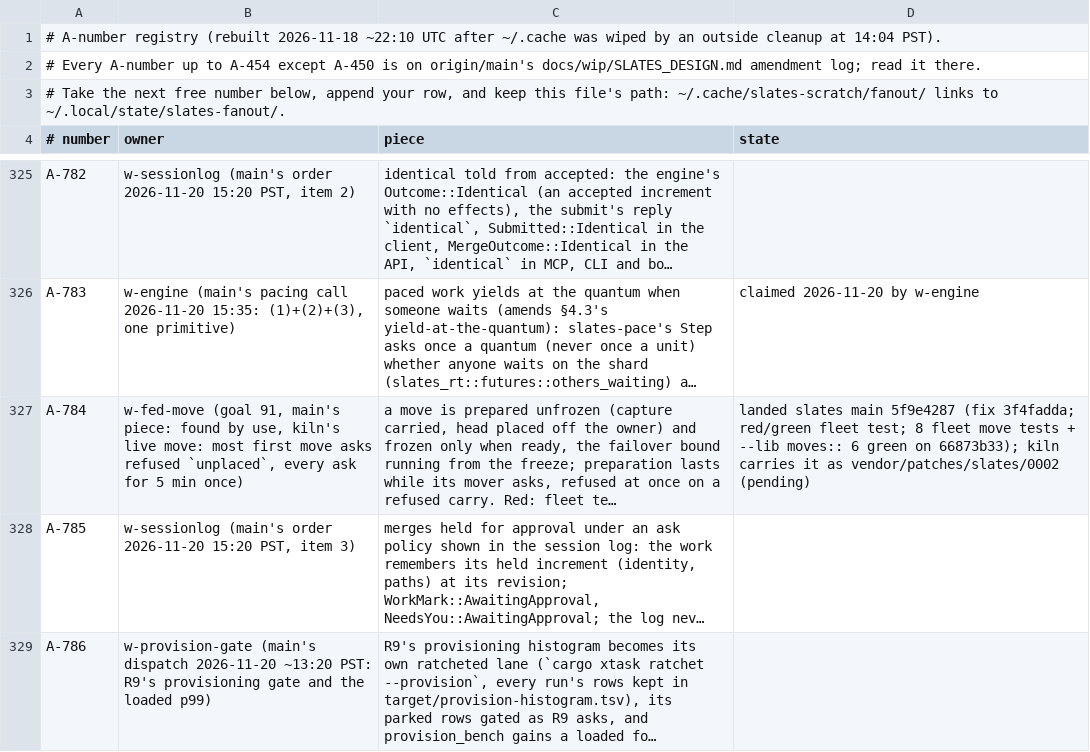
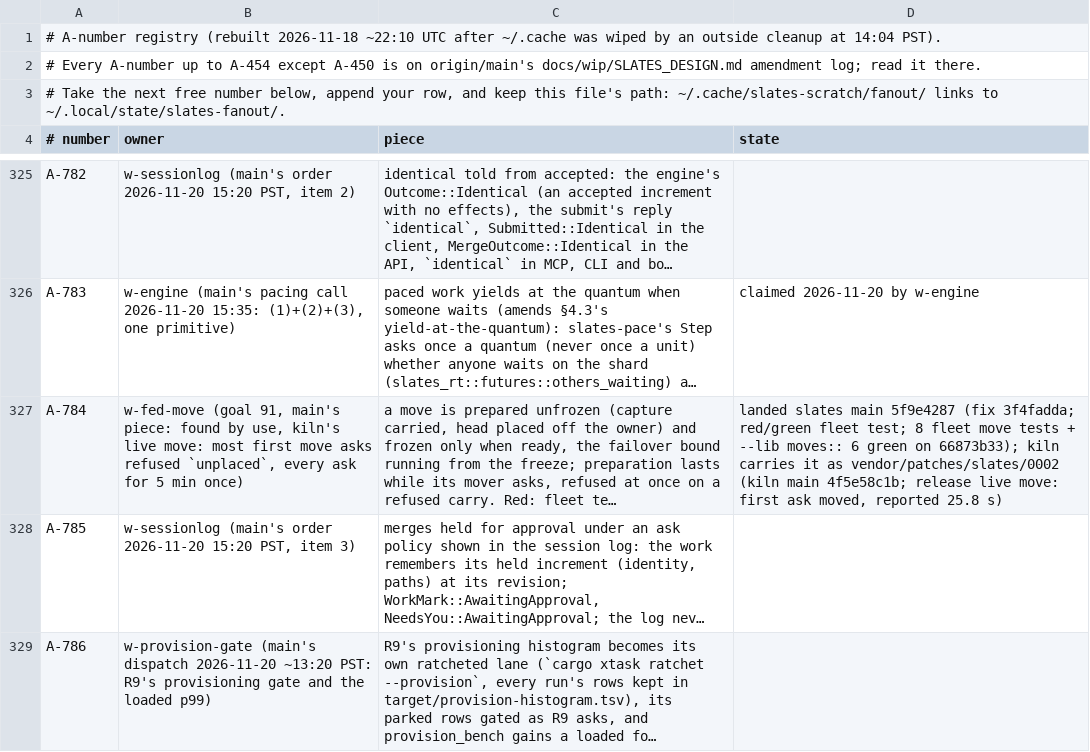
Before and after one commit to hyper-light/slates, a TSV file: amendments.tsv, drawn as a sheet; only a part is shown, gaps mark what is left out; long unchanged cells end in …; the diff names each change by its address in the sheet, - before the commit and + after, or states it on an @@ line.

Commit message:
w-fed-move: kiln carries A-784 (4f5e58c1b); piece done

```diff
--- a/amendments.tsv
+++ b/amendments.tsv
-D327 (state): …as vendor/patches/slates/0002 (pending)
+D327 (state): …as vendor/patches/slates/0002 (kiln main 4f5e58c1b; release live move: first ask moved, reported 25.8 s)
```
Also changed, not shown: 2 other files.
